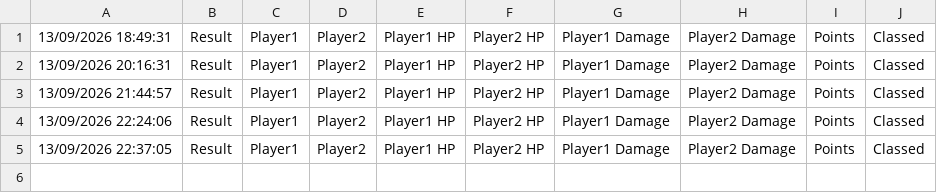
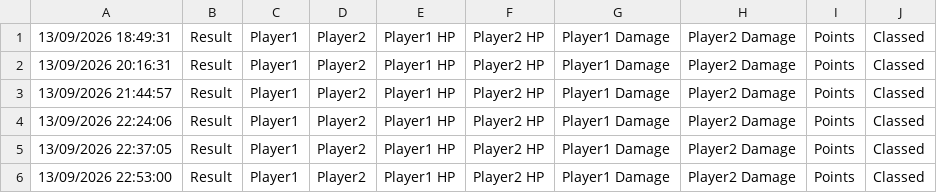
Before and after one commit to stefanbratasanu/L3, a CSV file: test-logs/game/olympiad.csv, drawn as a sheet.

Commit message:
DB + logs from test run 2026-09-13 22:53

```diff
--- a/test-logs/game/olympiad.csv
+++ b/test-logs/game/olympiad.csv
@@ -5 +5,2 @@
 13/09/2026 22:37:05,Result,Player1,Player2,Player1 HP,Player2 HP,Player1 Damage,Player2 Damage,Points,Classed
+13/09/2026 22:53:00,Result,Player1,Player2,Player1 HP,Player2 HP,Player1 Damage,Player2 Damage,Points,Classed
```
Also changed, not shown: 4 other files.
